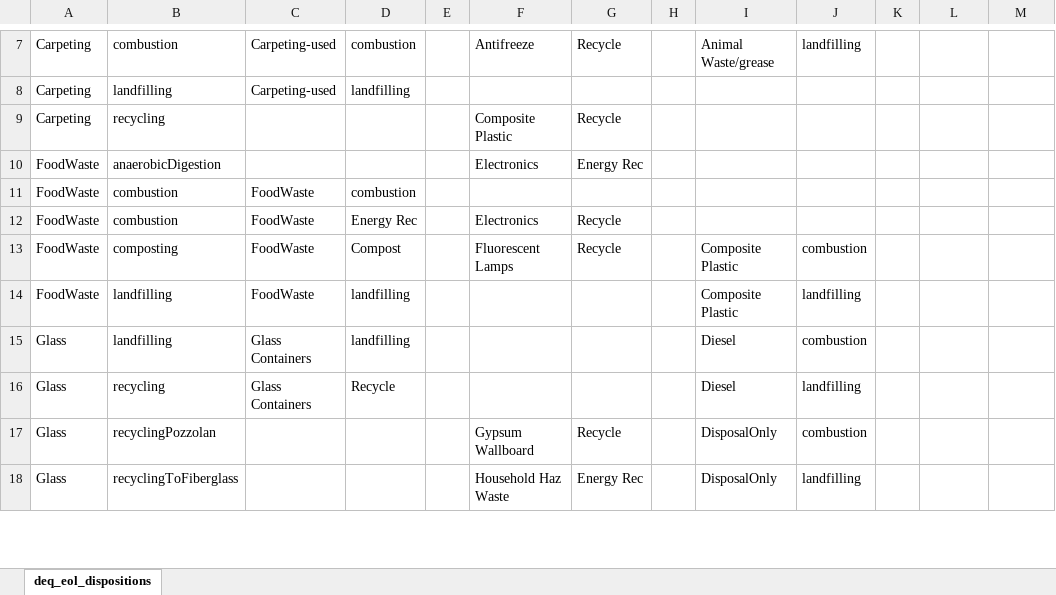
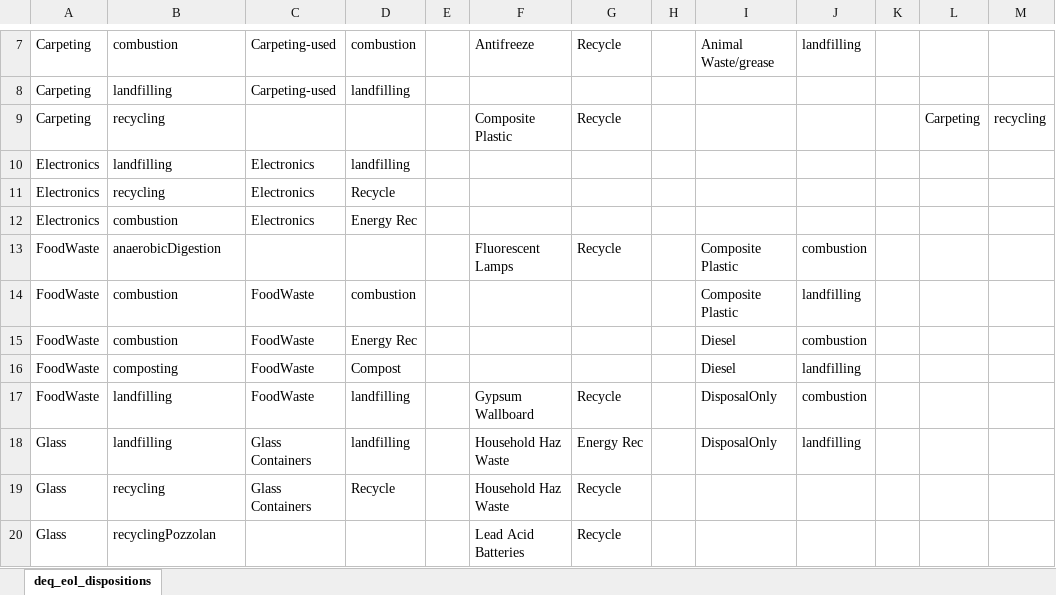
Before and after one commit to Stomper2008/waste-impact-calculator, an Excel workbook: oregon_deq/source_data/mrs_x_deq_xwalk.xlsx, sheet deq_eol_dispositions, drawn as a sheet; only a part is shown, gaps mark what is left out; values as stored, in another font and other column widths than the file's, no borders; removed rows and columns are numbered as before the commit, all else as after; the diff covers the shown part only; the diff names each change by its address in the sheet, - before the commit and + after, or states it on an @@ line.

```diff
--- a/oregon_deq/source_data/mrs_x_deq_xwalk.xlsx (sheet deq_eol_dispositions)
+++ b/oregon_deq/source_data/mrs_x_deq_xwalk.xlsx (sheet deq_eol_dispositions)
-L9: (empty)
+L9: Carpeting
-M9: (empty)
+M9: recycling
+row 10: Electronics | landfilling | Electronics | landfilling
+row 11: Electronics | recycling | Electronics | Recycle
+row 12: Electronics | combustion | Electronics | Energy Rec
-F13: Electronics
+F13: Fluorescent Lamps
-G13: Energy Rec
+G13: Recycle
-I13:I14: (empty)
+I13:I14: Composite Plastic
-J13: (empty)
+J13: combustion
-J14: (empty)
+J14: landfilling
-F15: Electronics
+F15: (empty)
-G15:G16: Recycle
+G15:G16: (empty)
-I15: (empty)
+I15: Diesel
-J15: (empty)
+J15: combustion
-F16: Fluorescent Lamps
+F16: (empty)
-I16: Composite Plastic
+I16: Diesel
-J16: combustion
+J16: landfilling
-F17: (empty)
+F17: Gypsum Wallboard
-G17: (empty)
+G17: Recycle
-I17: Composite Plastic
+I17: DisposalOnly
-J17: landfilling
+J17: combustion
-F18:F19: (empty)
+F18:F19: Household Haz Waste
-G18: (empty)
+G18: Energy Rec
-I18: Diesel
+I18: DisposalOnly
-J18: combustion
+J18: landfilling
-G19: (empty)
+G19: Recycle
-I19: Diesel
+I19: (empty)
-J19: landfilling
+J19: (empty)
-F20: Gypsum Wallboard
+F20: Lead Acid Batteries
-I20: DisposalOnly
+I20: (empty)
-J20: combustion
+J20: (empty)
-row 18: Glass | recyclingToFiberglass |  |  |  | Household Haz Waste | Energy Rec |  | DisposalOnly | landfilling
```
Also changed, not shown: 9 added rows, 11 removed rows and 55 edited cells elsewhere in this sheet, oregon_deq/source_data/or_deq_impact_factors_for_wic.xlsx, 17 other files.
